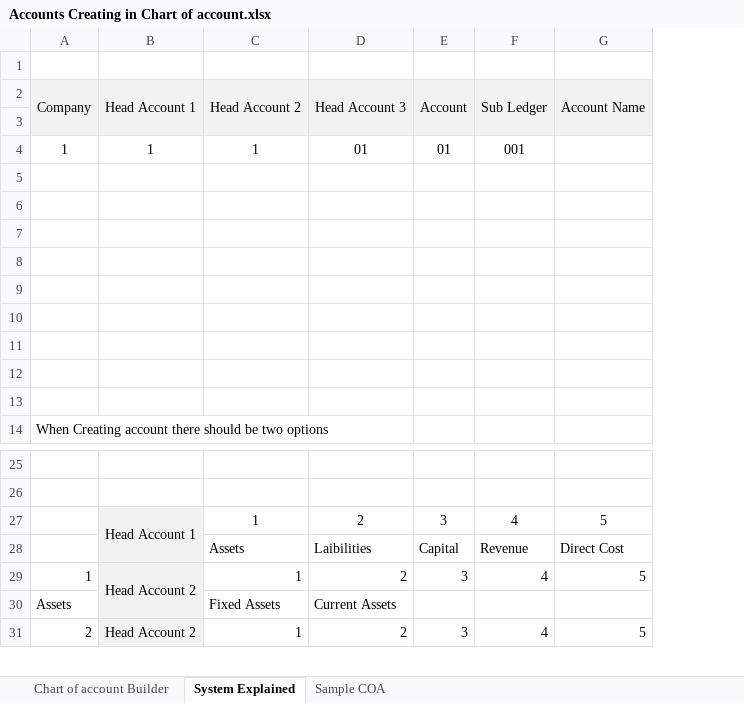
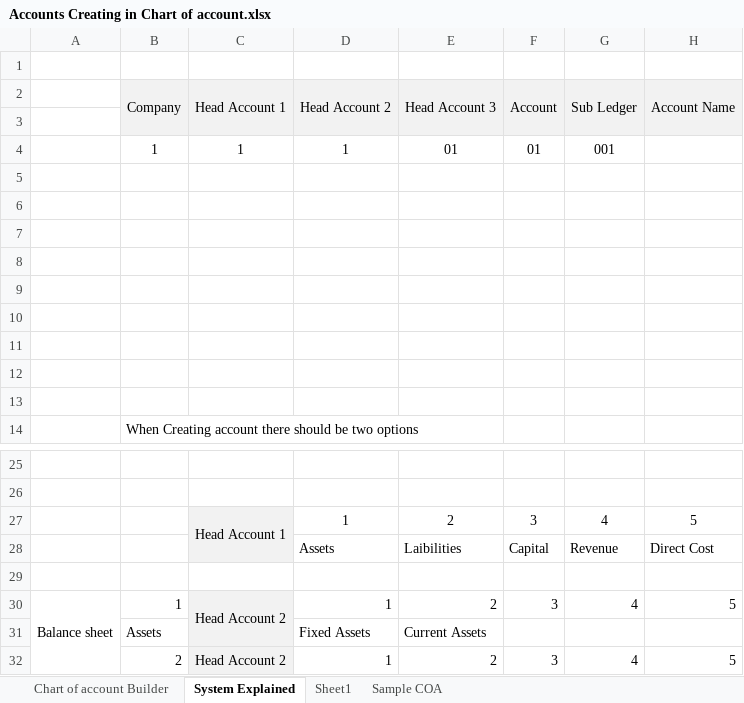
Before and after one commit to soloham/OxygenERP, an Excel workbook: docs/Accounts Creating in Chart of account.xlsx, sheet System Explained, drawn as a sheet; only a part is shown, gaps mark what is left out; values as stored, in another font and other column widths than the file's, no borders; rows hold the shown columns only; the diff covers the shown part only; the diff names each change by its address in the sheet, - before the commit and + after, or states it on an @@ line.

```diff
--- a/docs/Accounts Creating in Chart of account.xlsx (sheet System Explained)
+++ b/docs/Accounts Creating in Chart of account.xlsx (sheet System Explained)
+sheet tab: Sheet1
+column A, row 30: Balance sheet
+row 29: (empty)
```
Also changed, not shown: 29 added rows elsewhere in this sheet, sheet Chart of account Builder, formulas that keep their value, 33 other files.
